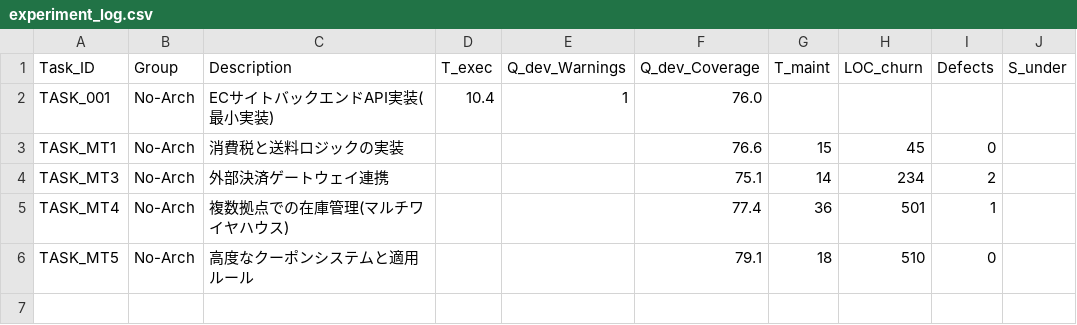
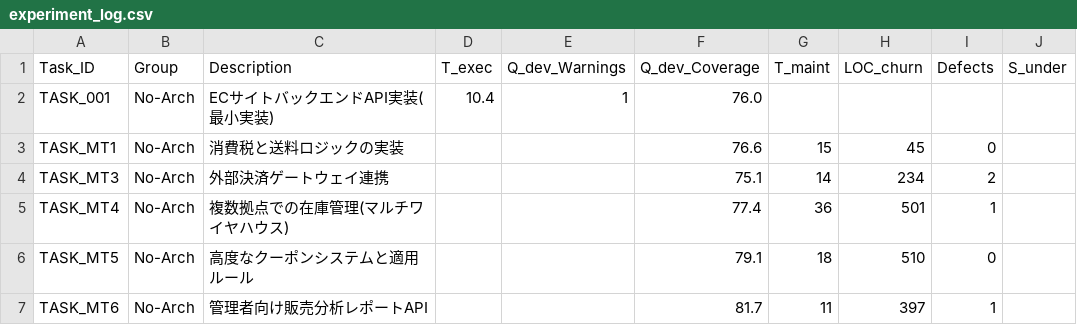
Before and after one commit to gal1996/vibe_coding_without_architecture, a CSV file: experiment_log.csv, drawn as a sheet.

Commit message:
task5 finish

```diff
--- a/experiment_log.csv
+++ b/experiment_log.csv
@@ -6 +6,2 @@ TASK_MT4,No-Arch,複数拠点での在庫管理(マルチワイヤハウス),,,7
 TASK_MT5,No-Arch,高度なクーポンシステムと適用ルール,,,79.1,18,510,0,
+TASK_MT6,No-Arch,管理者向け販売分析レポートAPI,,,81.7,11,397,1,
```
Also changed, not shown: 4 other files.
